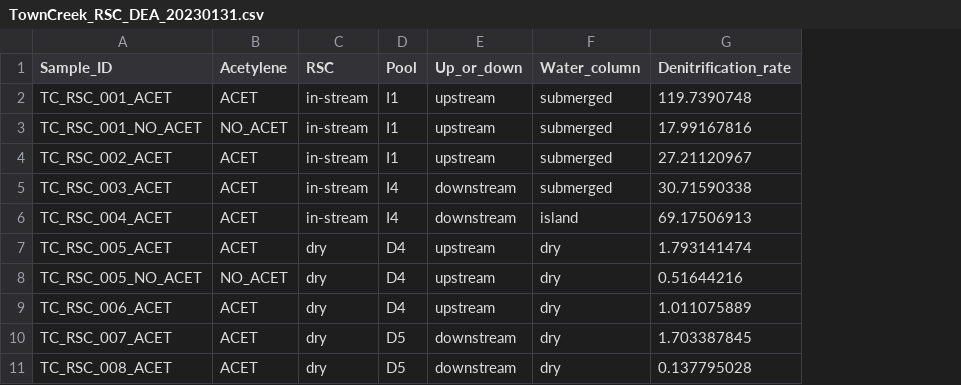
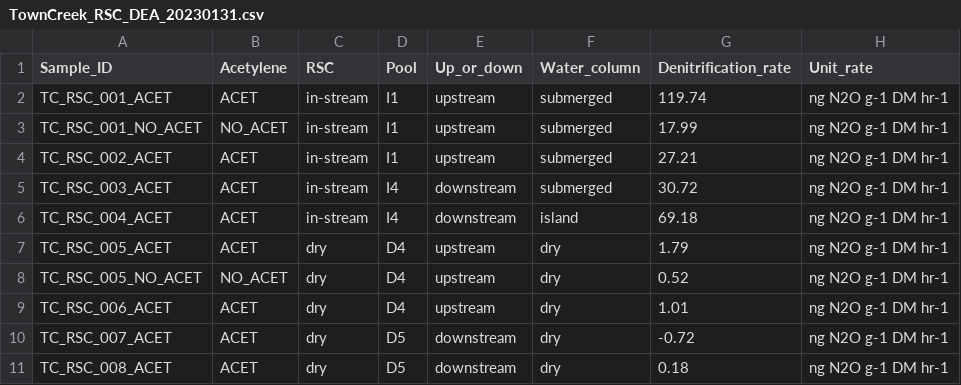
Before and after one commit to colfin/Denitrification_Enzyme_Assays, a CSV file: TownCreek/data/20230131/TownCreek_RSC_DEA_20230131.csv, drawn as a sheet; the diff names each change by its address in the sheet, - before the commit and + after, or states it on an @@ line.

```diff
--- a/TownCreek/data/20230131/TownCreek_RSC_DEA_20230131.csv
+++ b/TownCreek/data/20230131/TownCreek_RSC_DEA_20230131.csv
+column H (Unit_rate), rows 2-11: all ng N2O g-1 DM hr-1
-G2 (Denitrification_rate): 119.7390748
+G2 (Denitrification_rate): 119.74
-G3 (Denitrification_rate): 17.99167816
+G3 (Denitrification_rate): 17.99
-G4 (Denitrification_rate): 27.21120967
+G4 (Denitrification_rate): 27.21
-G5 (Denitrification_rate): 30.71590338
+G5 (Denitrification_rate): 30.72
-G6 (Denitrification_rate): 69.17506913
+G6 (Denitrification_rate): 69.18
-G7 (Denitrification_rate): 1.793141474
+G7 (Denitrification_rate): 1.79
-G8 (Denitrification_rate): 0.51644216
+G8 (Denitrification_rate): 0.52
-G9 (Denitrification_rate): 1.011075889
+G9 (Denitrification_rate): 1.01
-G10 (Denitrification_rate): 1.703387845
+G10 (Denitrification_rate): -0.72
-G11 (Denitrification_rate): 0.137795028
+G11 (Denitrification_rate): 0.18
```
Also changed, not shown: 6 other files.
